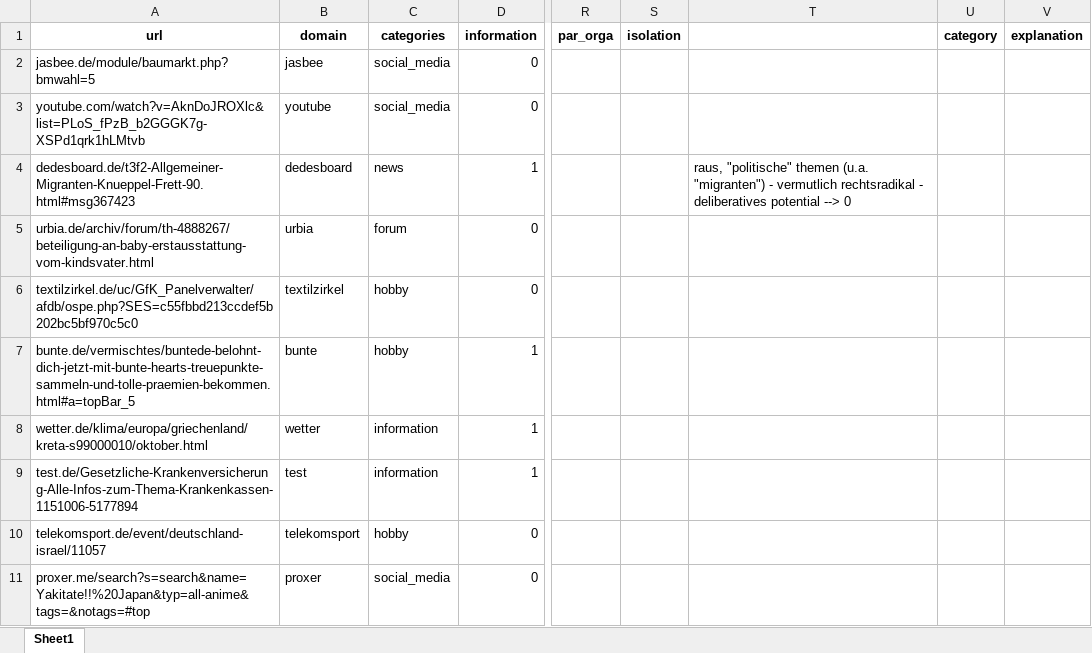
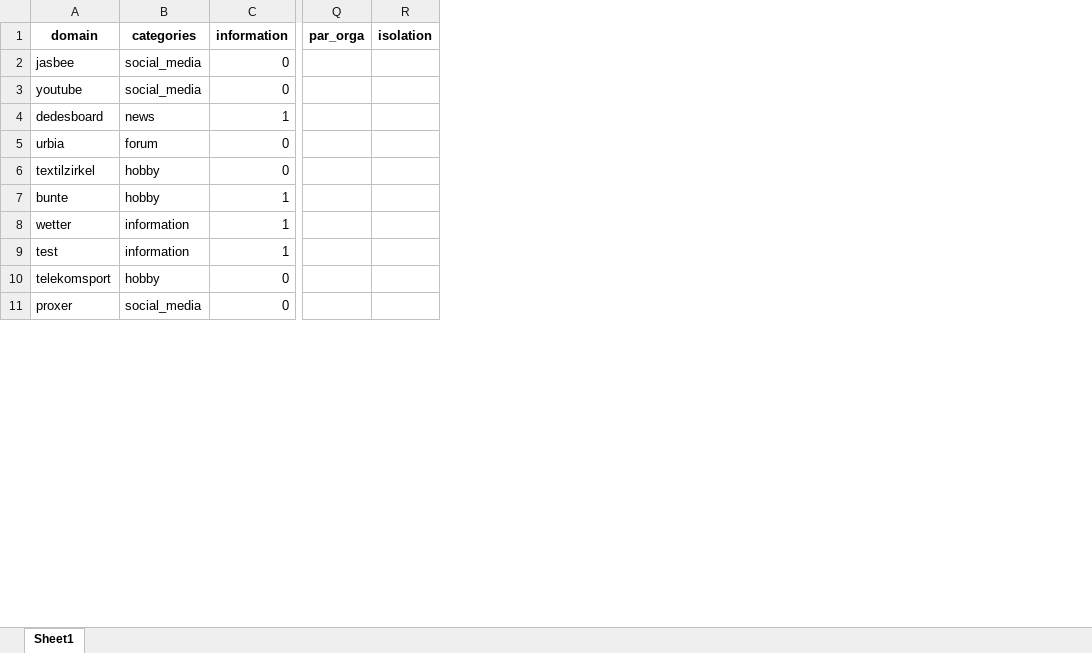
Before and after one commit to lfoswald/deliberation-potential, an Excel workbook: data_public/data_code_final_4_V3.xlsx, sheet Sheet1, drawn as a sheet; only a part is shown, gaps mark what is left out; values as stored, in another font and other column widths than the file's, no borders; the diff names each change by its address in the sheet, - before the commit and + after, or states it on an @@ line.

Commit message:
clean up data

```diff
--- a/data_public/data_code_final_4_V3.xlsx (sheet Sheet1)
+++ b/data_public/data_code_final_4_V3.xlsx (sheet Sheet1)
-column A (url), rows 2-11: jasbee.de/module/baumarkt.php?bmwahl=5 | youtube.com/watch?v=AknDoJROXlc&list=PLoS_fPzB_b2GGGK7g-XSPd1qrk1hLMtvb | dedesboard.de/t3f2-Allgemeiner-Migranten-Knueppel-Frett-90.html#msg367423 | urbia.de/archiv/forum/th-4888267/beteiligung-an-baby-erstausstattung-vom-kindsvater.html | textilzirkel.de/uc/GfK_Panelverwalter/afdb/ospe.php?SES=c55fbbd213ccdef5b202bc5bf970c5c0 | bunte.de/vermischtes/buntede-belohnt-dich-jetzt-mit-bunte-hearts-treuepunkte-sammeln-und-tolle-praemien-bekommen.html#a=topBar_5 | wetter.de/klima/europa/griechenland/kreta-s99000010/oktober.html | test.de/Gesetzliche-Krankenversicherung-Alle-Infos-zum-Thema-Krankenkassen-1151006-5177894 | telekomsport.de/event/deutschland-israel/11057 | proxer.me/search?s=search&name=Yakitate!!%20Japan&typ=all-anime&tags=&notags=#top
-column T, row 4: raus, "politische" themen (u.a. "migranten") - vermutlich rechtsradikal - deliberatives potential --> 0
-column U (category), empty
-column V (explanation), empty
```
Also changed, not shown: data_public/data_LCA_c_V3.xlsx, data_public/dictionaries.xlsx.
